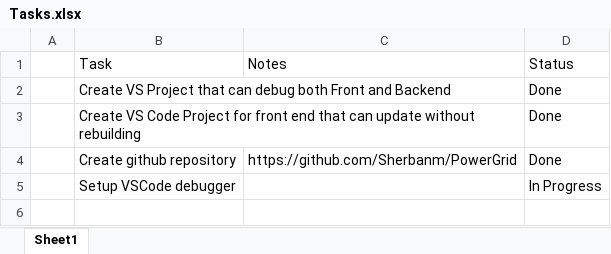
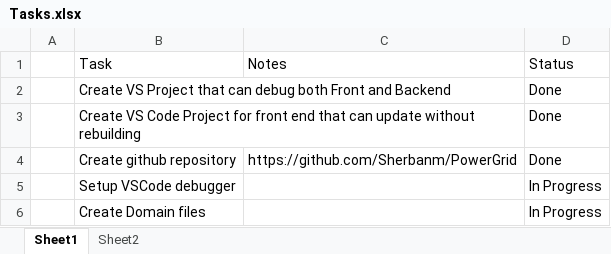
Before and after one commit to Sherbanm/PowerGrid, an Excel workbook: Documentation/Tasks.xlsx, sheet Sheet1, drawn as a sheet; values as stored, in another font and other column widths than the file's, no borders; table styles not drawn; the diff names each change by its address in the sheet, - before the commit and + after, or states it on an @@ line.

Commit message:
Update taks

```diff
--- a/Documentation/Tasks.xlsx (sheet Sheet1)
+++ b/Documentation/Tasks.xlsx (sheet Sheet1)
+sheet tab: Sheet2
+row 6:  | Create Domain files |  | In Progress
```
